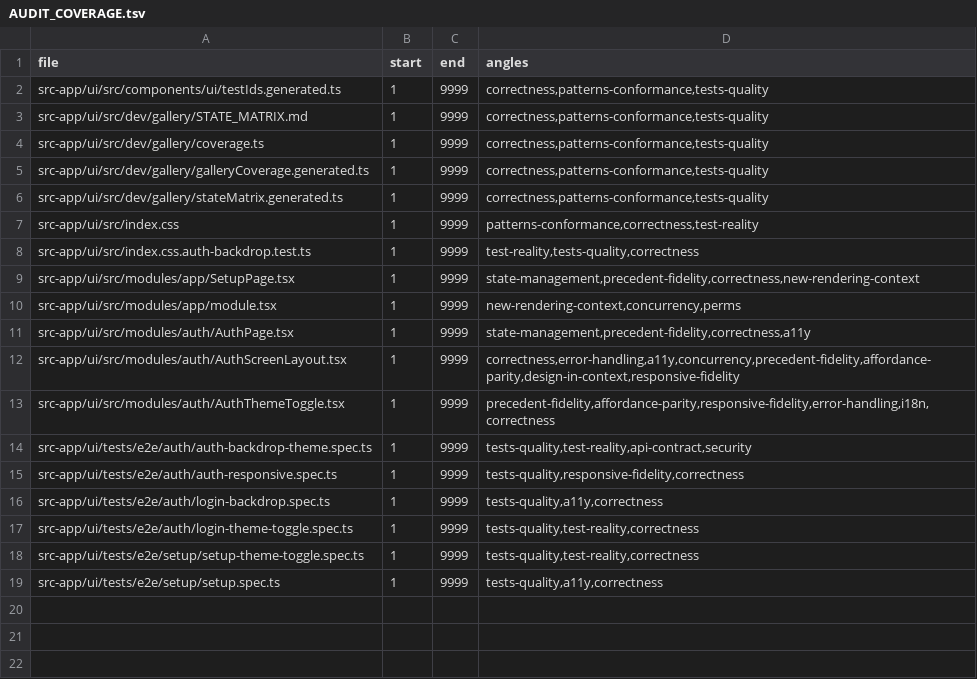
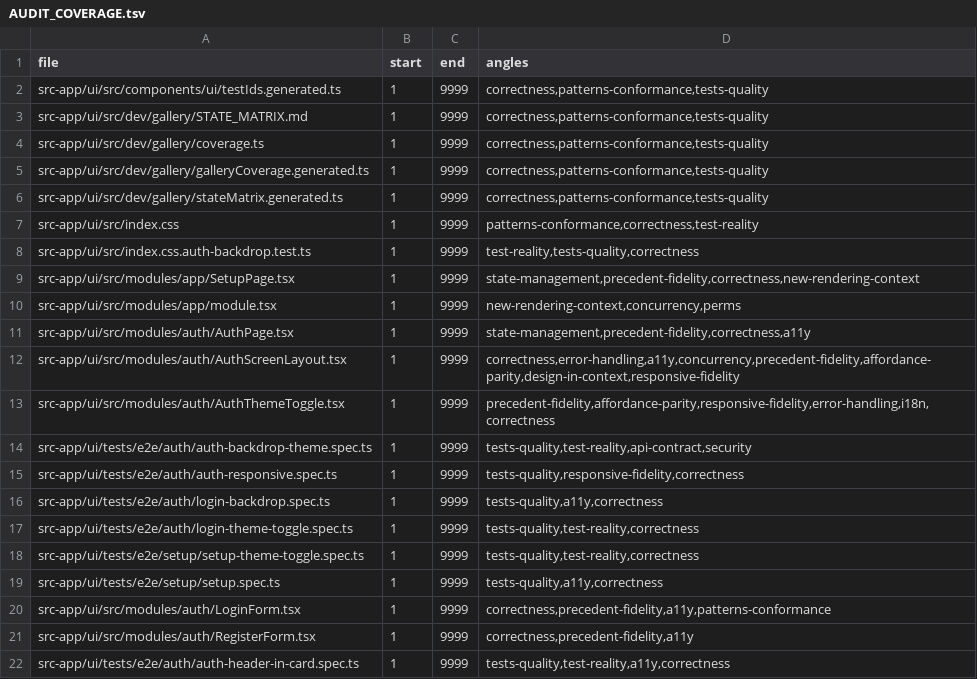
Before and after one commit to ziee-ai/ziee, a TSV file: .lifecycle/login-setup-theme/AUDIT_COVERAGE.tsv, drawn as a sheet.

Commit message:
lifecycle(login-setup-theme): iteration r1 gates — drift-3, fix-round-2, coverage, TEST-8 PASS

```diff
--- a/.lifecycle/login-setup-theme/AUDIT_COVERAGE.tsv
+++ b/.lifecycle/login-setup-theme/AUDIT_COVERAGE.tsv
@@ -19 +19,4 @@ src-app/ui/tests/e2e/setup/setup-theme-toggle.spec.ts	1	9999	tests-quality,test-
 src-app/ui/tests/e2e/setup/setup.spec.ts	1	9999	tests-quality,a11y,correctness
+src-app/ui/src/modules/auth/LoginForm.tsx	1	9999	correctness,precedent-fidelity,a11y,patterns-conformance
+src-app/ui/src/modules/auth/RegisterForm.tsx	1	9999	correctness,precedent-fidelity,a11y
+src-app/ui/tests/e2e/auth/auth-header-in-card.spec.ts	1	9999	tests-quality,test-reality,a11y,correctness
```
Also changed, not shown: 4 other files.
